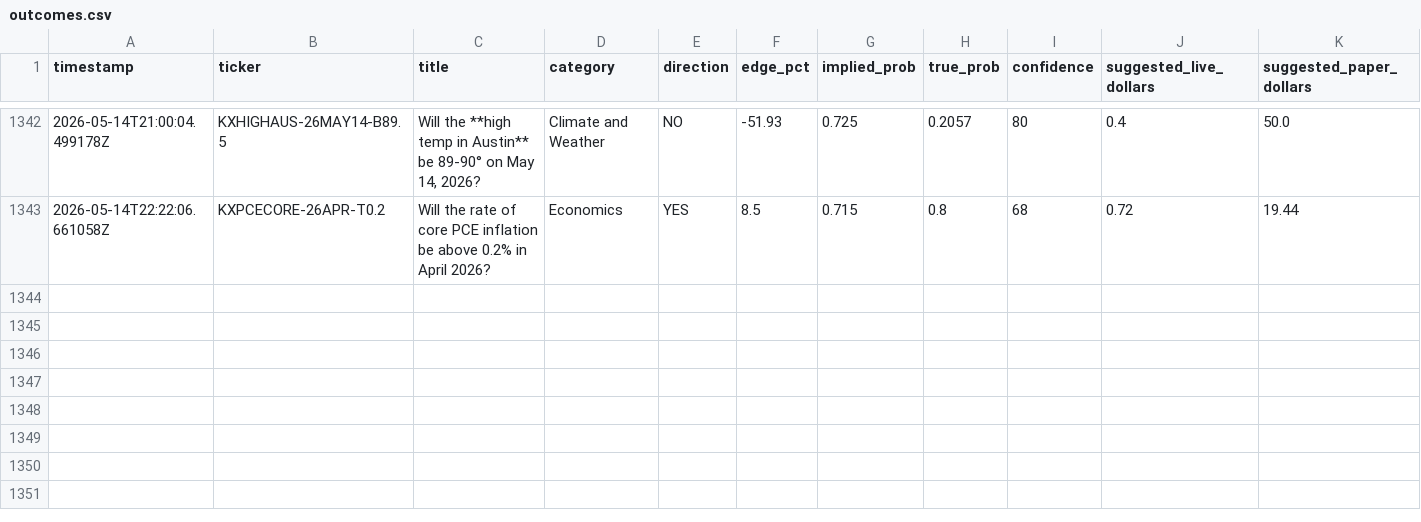
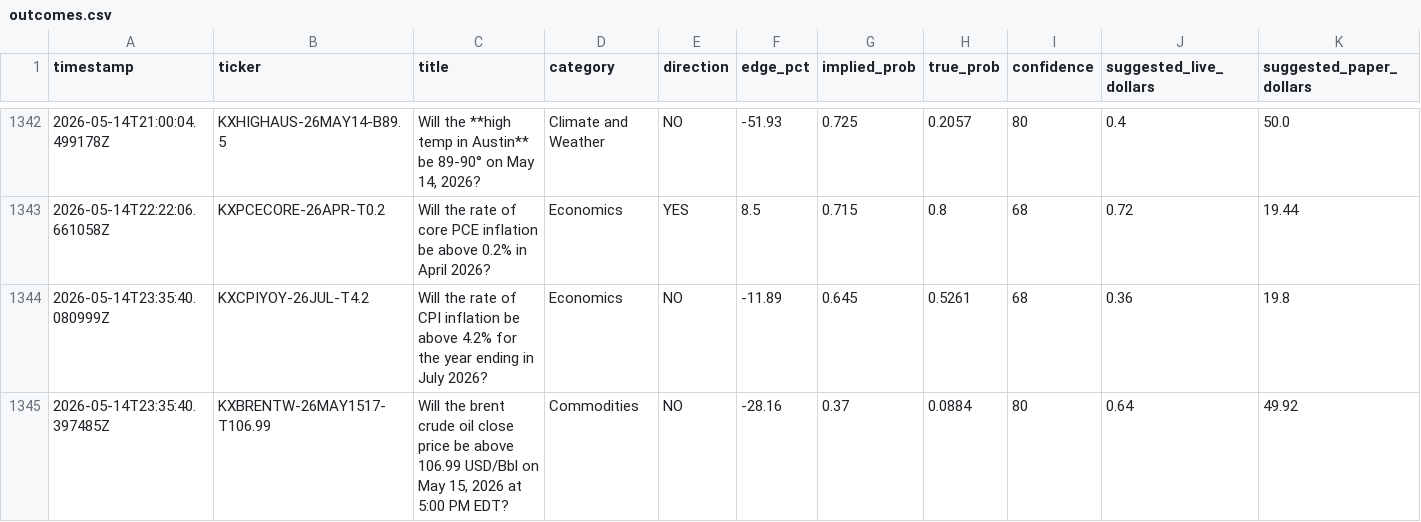
Before and after one commit to mehpackers13/kalshi-bot, a CSV file: outcomes.csv, drawn as a sheet; only a part is shown, gaps mark what is left out; rows hold the shown columns only; the diff names each change by its address in the sheet, - before the commit and + after, or states it on an @@ line.

```diff
--- a/outcomes.csv
+++ b/outcomes.csv
+row 1344: 2026-05-14T23:35:40.080999Z | KXCPIYOY-26JUL-T4.2 | Will the rate of CPI inflation be above 4.2% for the year ending in July 2026? | Economics | NO | -11.89 | 0.645 | 0.5261 | 68 | 0.36 | 19.8
+row 1345: 2026-05-14T23:35:40.397485Z | KXBRENTW-26MAY1517-T106.99 | Will the brent crude oil close price be above 106.99 USD/Bbl on May 15, 2026 at 5:00 PM EDT? | Commodities | NO | -28.16 | 0.37 | 0.0884 | 80 | 0.64 | 49.92
```
Also changed, not shown: 4 other files.
